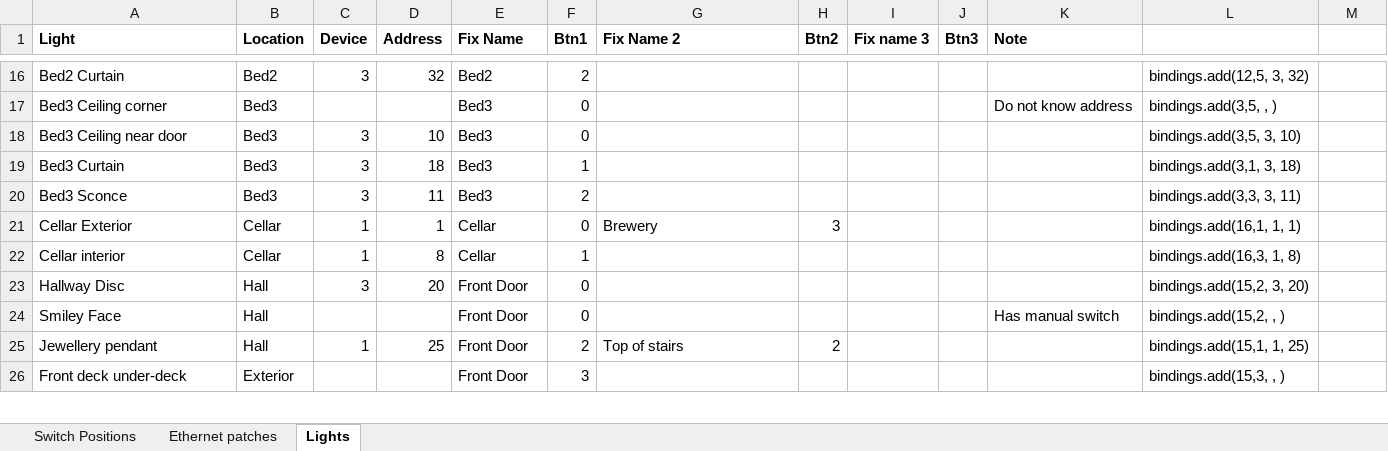
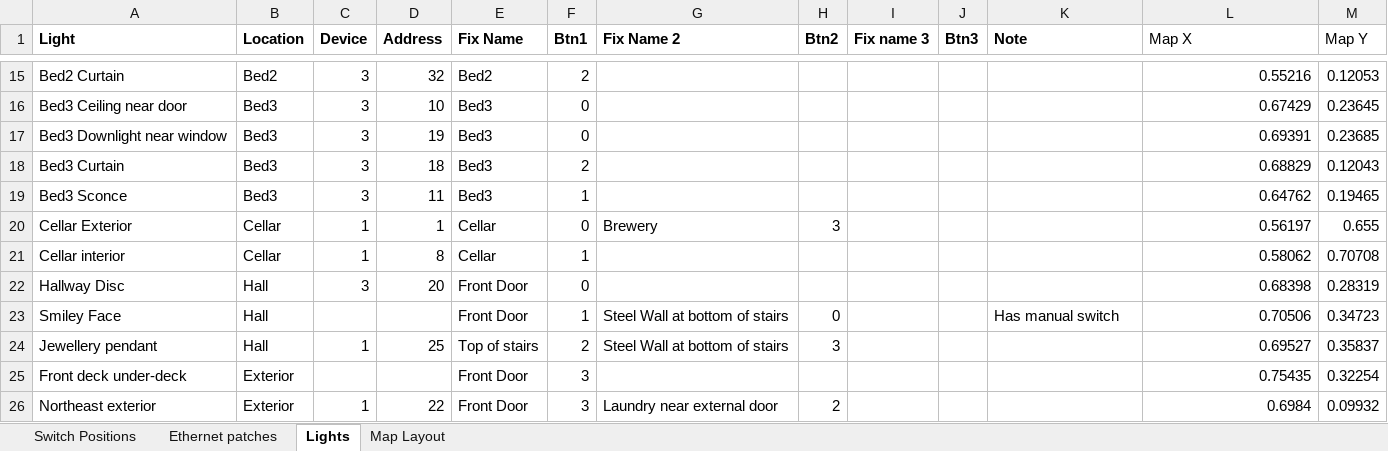
Before and after one commit to brucejcooper/switch_gateway_firmware, an Excel workbook: Switch wiring.xlsx, sheet Lights, drawn as a sheet; only a part is shown, gaps mark what is left out; values as stored, in another font and other column widths than the file's, no borders; removed rows and columns are numbered as before the commit, all else as after; the diff covers the shown part only; the diff names each change by its address in the sheet, - before the commit and + after, or states it on an @@ line.

```diff
--- a/Switch wiring.xlsx (sheet Lights)
+++ b/Switch wiring.xlsx (sheet Lights)
+sheet tab: Map Layout
-L1: (empty)
+L1: Map X
-M1: (empty)
+M1: Map Y
-L15 (Map X): bindings.add(12,5, 3, 32)
+L15 (Map X): 0.55216
-M15 (Map Y): (empty)
+M15 (Map Y): 0.12053
-row 17: Bed3 Ceiling corner | Bed3 |  |  | Bed3 | 0 |  |  |  |  | Do not know address | bindings.add(3,5, , )
-L16 (Map X): bindings.add(3,5, 3, 10)
+L16 (Map X): 0.67429
-M16 (Map Y): (empty)
+M16 (Map Y): 0.23645
+row 17: Bed3 Downlight near window | Bed3 | 3 | 19 | Bed3 | 0 |  |  |  |  |  | 0.69391 | 0.23685
-F18 (Btn1): 1
+F18 (Btn1): 2
-L18 (Map X): bindings.add(3,1, 3, 18)
+L18 (Map X): 0.68829
-M18 (Map Y): (empty)
+M18 (Map Y): 0.12043
-F19 (Btn1): 2
+F19 (Btn1): 1
-L19 (Map X): bindings.add(3,3, 3, 11)
+L19 (Map X): 0.64762
-M19 (Map Y): (empty)
+M19 (Map Y): 0.19465
-L20 (Map X): bindings.add(16,1, 1, 1)
+L20 (Map X): 0.56197
-M20 (Map Y): (empty)
+M20 (Map Y): 0.655
-L21 (Map X): bindings.add(16,3, 1, 8)
+L21 (Map X): 0.58062
-M21 (Map Y): (empty)
+M21 (Map Y): 0.70708
-L22 (Map X): bindings.add(15,2, 3, 20)
+L22 (Map X): 0.68398
-M22 (Map Y): (empty)
+M22 (Map Y): 0.28319
-F23 (Btn1): 0
+F23 (Btn1): 1
-G23 (Fix Name 2): (empty)
+G23 (Fix Name 2): Steel Wall at bottom of stairs
-H23 (Btn2): (empty)
+H23 (Btn2): 0
-L23 (Map X): bindings.add(15,2, , )
+L23 (Map X): 0.70506
-M23 (Map Y): (empty)
+M23 (Map Y): 0.34723
-E24 (Fix Name): Front Door
+E24 (Fix Name): Top of stairs
-G24 (Fix Name 2): Top of stairs
+G24 (Fix Name 2): Steel Wall at bottom of stairs
-H24 (Btn2): 2
+H24 (Btn2): 3
-L24 (Map X): bindings.add(15,1, 1, 25)
+L24 (Map X): 0.69527
-M24 (Map Y): (empty)
+M24 (Map Y): 0.35837
-L25 (Map X): bindings.add(15,3, , )
+L25 (Map X): 0.75435
-M25 (Map Y): (empty)
+M25 (Map Y): 0.32254
+row 26: Northeast exterior | Exterior | 1 | 22 | Front Door | 3 | Laundry near external door | 2 |  |  |  | 0.6984 | 0.09932
```
Also changed, not shown: 14 added rows, 27 removed rows, 173 edited cells and cell formats elsewhere in this sheet, sheet Switch Positions, 9 other files.
